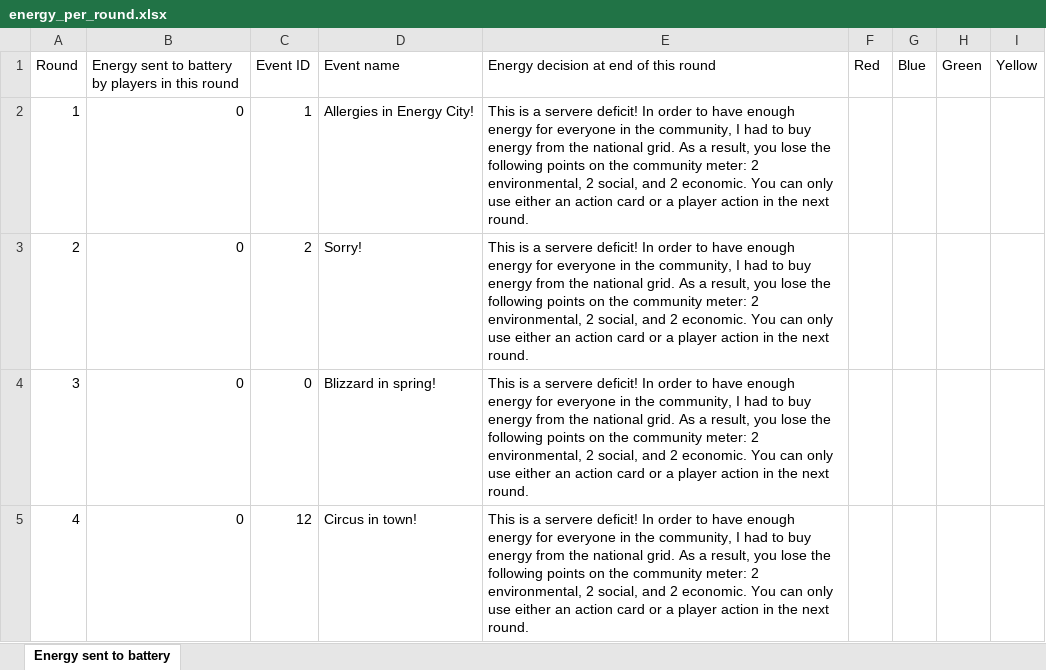
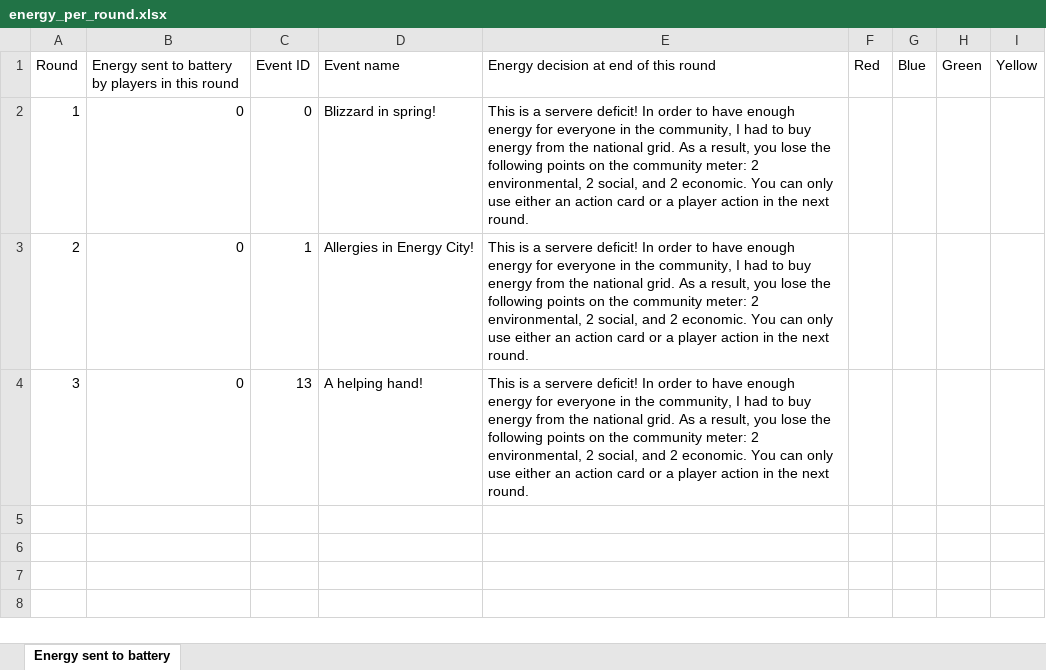
Before and after one commit to victorvadmandjensen/EV_Masters_Project, an Excel workbook: energy_per_round.xlsx, sheet Energy sent to battery, drawn as a sheet; values as stored, in another font and other column widths than the file's, no borders; the diff names each change by its address in the sheet, - before the commit and + after, or states it on an @@ line.

```diff
--- a/energy_per_round.xlsx (sheet Energy sent to battery)
+++ b/energy_per_round.xlsx (sheet Energy sent to battery)
-C2 (Event ID): 1
+C2 (Event ID): 0
-D2 (Event name): Allergies in Energy City!
+D2 (Event name): Blizzard in spring!
-C3 (Event ID): 2
+C3 (Event ID): 1
-D3 (Event name): Sorry!
+D3 (Event name): Allergies in Energy City!
-C4 (Event ID): 0
+C4 (Event ID): 13
-D4 (Event name): Blizzard in spring!
+D4 (Event name): A helping hand!
-row 5: 4 | 0 | 12 | Circus in town! | This is a servere deficit! In order to have enough energy for everyone in the community, I had to buy energy from the national grid. As a result, you lose the following points on the community meter: 2 environmental, 2 social, and 2 economic. You can only use either an action card or a player action in the next round.
```
Also changed, not shown: 6 other files.
